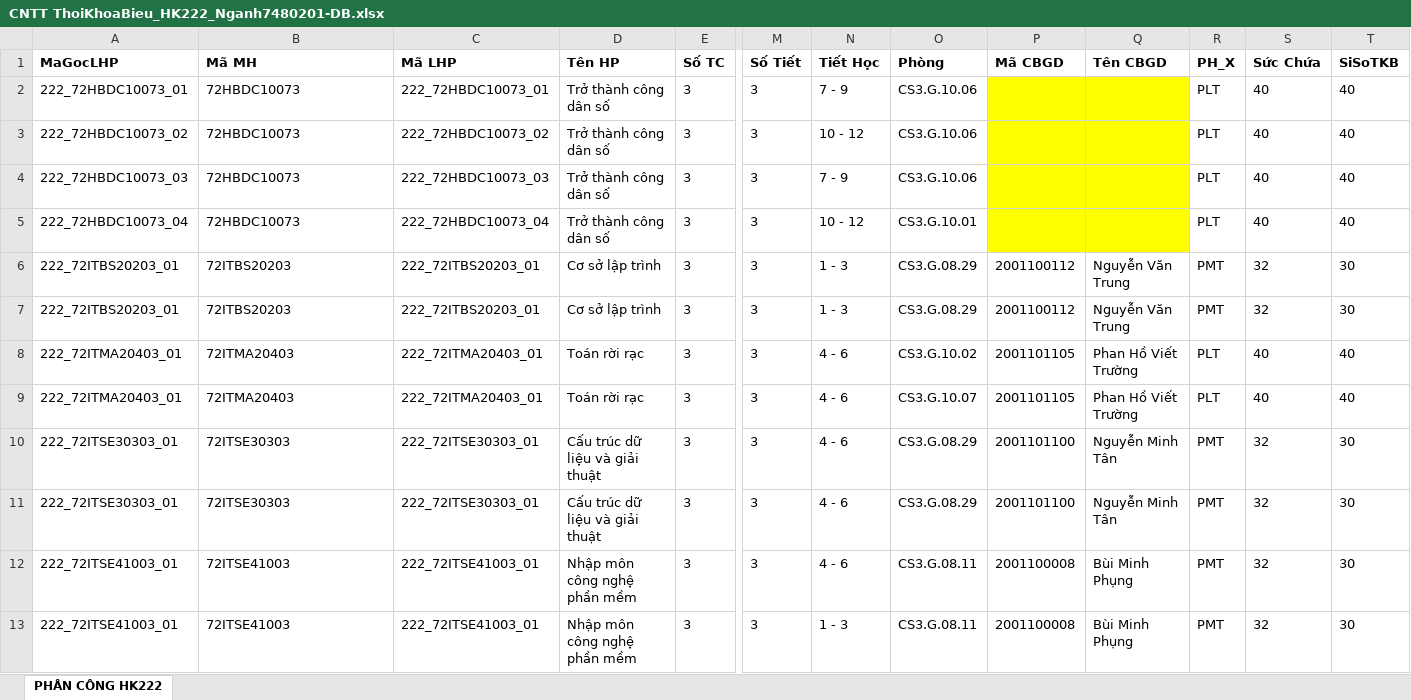
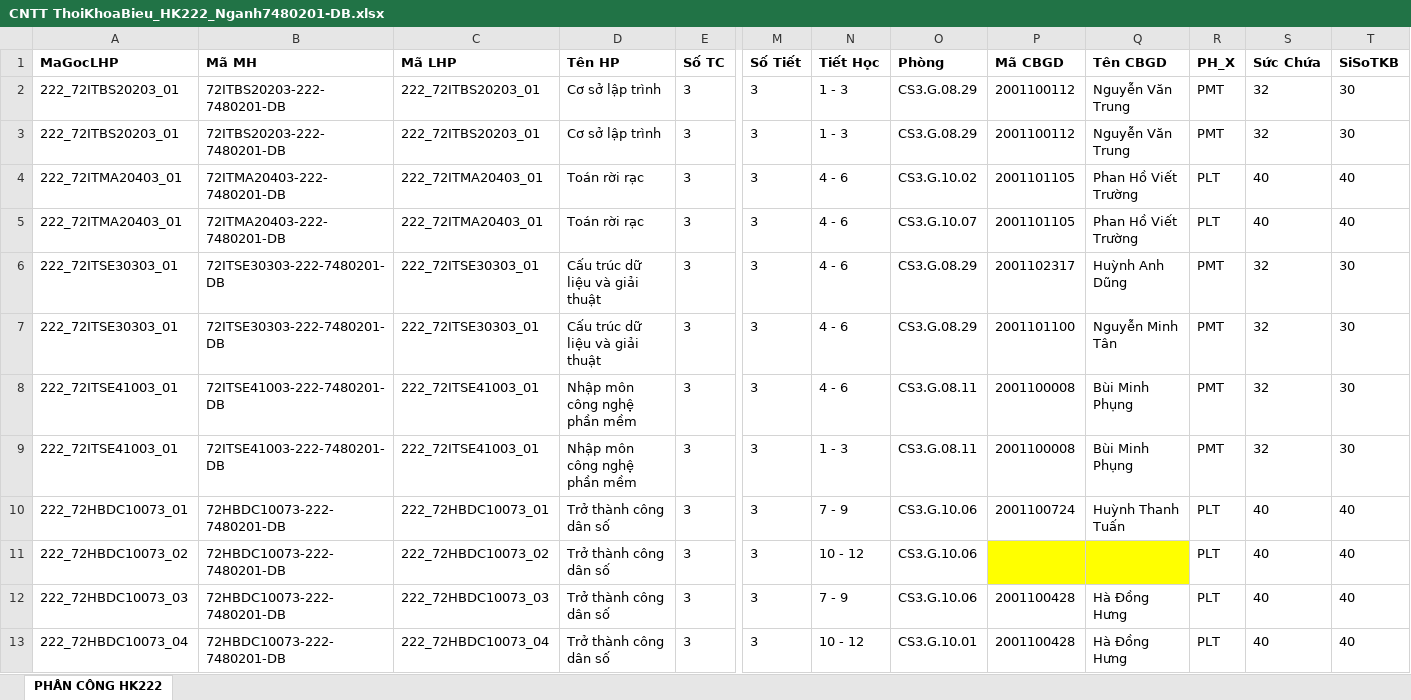
Before and after one commit to DuyNguyenOnTheMic/TeachingAssignmentManagement, an Excel workbook: TeachingAssignmentManagement/Uploads/CNTT ThoiKhoaBieu_HK222_Nganh7480201-DB.xlsx, sheet PHÂN CÔNG HK222, drawn as a sheet; only a part is shown, gaps mark what is left out; values as stored, in another font and other column widths than the file's, no borders; table styles not drawn; removed rows and columns are numbered as before the commit, all else as after; rows hold the shown columns only; the diff names each change by its address in the sheet, - before the commit and + after, or states it on an @@ line.

```diff
--- a/TeachingAssignmentManagement/Uploads/CNTT ThoiKhoaBieu_HK222_Nganh7480201-DB.xlsx (sheet PHÂN CÔNG HK222)
+++ b/TeachingAssignmentManagement/Uploads/CNTT ThoiKhoaBieu_HK222_Nganh7480201-DB.xlsx (sheet PHÂN CÔNG HK222)
-row 2: 222_72HBDC10073_01 | 72HBDC10073 | 222_72HBDC10073_01 | Trở thành công dân số | 3 | 3 | 7 - 9 | CS3.G.10.06 |  |  | PLT | 40 | 40
-row 3: 222_72HBDC10073_02 | 72HBDC10073 | 222_72HBDC10073_02 | Trở thành công dân số | 3 | 3 | 10 - 12 | CS3.G.10.06 |  |  | PLT | 40 | 40
-row 4: 222_72HBDC10073_03 | 72HBDC10073 | 222_72HBDC10073_03 | Trở thành công dân số | 3 | 3 | 7 - 9 | CS3.G.10.06 |  |  | PLT | 40 | 40
-row 5: 222_72HBDC10073_04 | 72HBDC10073 | 222_72HBDC10073_04 | Trở thành công dân số | 3 | 3 | 10 - 12 | CS3.G.10.01 |  |  | PLT | 40 | 40
-B2:B3 (Mã MH): 72ITBS20203
+B2:B3 (Mã MH): 72ITBS20203-222-7480201-DB
-B4:B5 (Mã MH): 72ITMA20403
+B4:B5 (Mã MH): 72ITMA20403-222-7480201-DB
-B6:B7 (Mã MH): 72ITSE30303
+B6:B7 (Mã MH): 72ITSE30303-222-7480201-DB
-P6 (Mã CBGD): 2001101100
+P6 (Mã CBGD): 2001102317
-Q6 (Tên CBGD): Nguyễn Minh Tân
+Q6 (Tên CBGD): Huỳnh Anh Dũng
-B8:B9 (Mã MH): 72ITSE41003
+B8:B9 (Mã MH): 72ITSE41003-222-7480201-DB
+row 10: 222_72HBDC10073_01 | 72HBDC10073-222-7480201-DB | 222_72HBDC10073_01 | Trở thành công dân số | 3 | 3 | 7 - 9 | CS3.G.10.06 | 2001100724 | Huỳnh Thanh Tuấn | PLT | 40 | 40
+row 11: 222_72HBDC10073_02 | 72HBDC10073-222-7480201-DB | 222_72HBDC10073_02 | Trở thành công dân số | 3 | 3 | 10 - 12 | CS3.G.10.06 |  |  | PLT | 40 | 40
+row 12: 222_72HBDC10073_03 | 72HBDC10073-222-7480201-DB | 222_72HBDC10073_03 | Trở thành công dân số | 3 | 3 | 7 - 9 | CS3.G.10.06 | 2001100428 | Hà Đồng Hưng | PLT | 40 | 40
+row 13: 222_72HBDC10073_04 | 72HBDC10073-222-7480201-DB | 222_72HBDC10073_04 | Trở thành công dân số | 3 | 3 | 10 - 12 | CS3.G.10.01 | 2001100428 | Hà Đồng Hưng | PLT | 40 | 40
```
Also changed, not shown: 1 other file.
